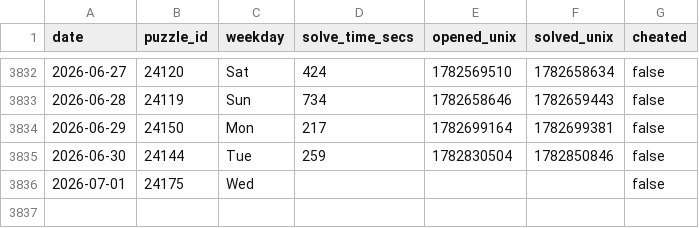
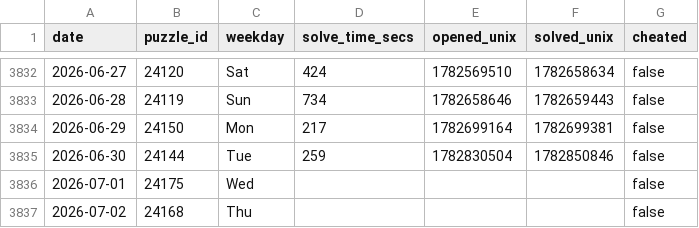
Before and after one commit to samleitermann/NYTCrosswordScraper, a CSV file: data.csv, drawn as a sheet; only a part is shown, gaps mark what is left out.

```diff
--- a/data.csv
+++ b/data.csv
@@ -3836 +3836,2 @@ date,puzzle_id,weekday,solve_time_secs,opened_unix,solved_unix,cheated
 2026-07-01,24175,Wed,,,,false
+2026-07-02,24168,Thu,,,,false
```
Also changed, not shown: 2 other files.
